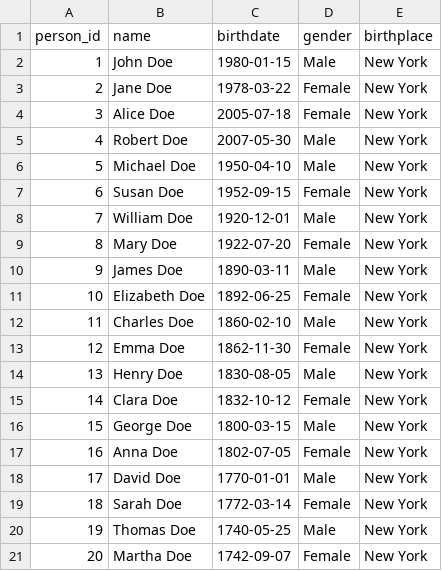
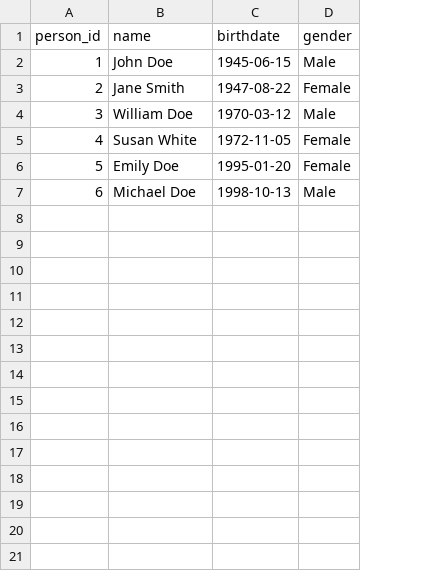
Before and after one commit to dtaylor-us/vassar, a CSV file: n4jdb/import/vassar/person.csv, drawn as a sheet; removed rows and columns are numbered as before the commit, all else as after; the diff names each change by its address in the sheet, - before the commit and + after, or states it on an @@ line.

```diff
--- a/n4jdb/import/vassar/person.csv
+++ b/n4jdb/import/vassar/person.csv
-column E (birthplace), rows 2-3: New York | New York; rows 8-10: all New York
-C2 (birthdate): 1980-01-15
+C2 (birthdate): 1945-06-15
-B3 (name): Jane Doe
+B3 (name): Jane Smith
-C3 (birthdate): 1978-03-22
+C3 (birthdate): 1947-08-22
-row 4: 3 | Alice Doe | 2005-07-18 | Female | New York
-row 5: 4 | Robert Doe | 2007-05-30 | Male | New York
-row 6: 5 | Michael Doe | 1950-04-10 | Male | New York
-row 7: 6 | Susan Doe | 1952-09-15 | Female | New York
@@ column A (person_id) renumbered between rows 4 and 7 @@
-C4 (birthdate): 1920-12-01
+C4 (birthdate): 1970-03-12
+row 5: 4 | Susan White | 1972-11-05 | Female
-B6 (name): Mary Doe
+B6 (name): Emily Doe
-C6 (birthdate): 1922-07-20
+C6 (birthdate): 1995-01-20
-B7 (name): James Doe
+B7 (name): Michael Doe
-C7 (birthdate): 1890-03-11
+C7 (birthdate): 1998-10-13
-row 11: 10 | Elizabeth Doe | 1892-06-25 | Female | New York
-row 12: 11 | Charles Doe | 1860-02-10 | Male | New York
-row 13: 12 | Emma Doe | 1862-11-30 | Female | New York
-row 14: 13 | Henry Doe | 1830-08-05 | Male | New York
-row 15: 14 | Clara Doe | 1832-10-12 | Female | New York
-row 16: 15 | George Doe | 1800-03-15 | Male | New York
-row 17: 16 | Anna Doe | 1802-07-05 | Female | New York
-row 18: 17 | David Doe | 1770-01-01 | Male | New York
-row 19: 18 | Sarah Doe | 1772-03-14 | Female | New York
-row 20: 19 | Thomas Doe | 1740-05-25 | Male | New York
-row 21: 20 | Martha Doe | 1742-09-07 | Female | New York
```
Also changed, not shown: 6 other files.
